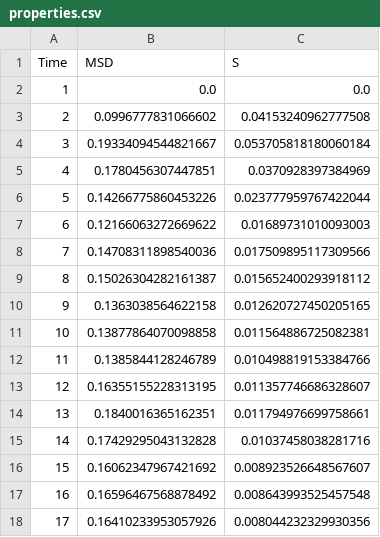
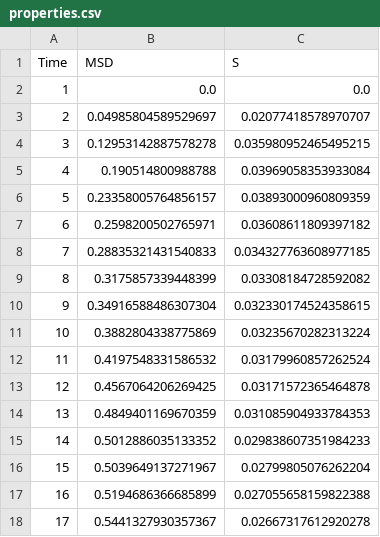
Before and after one commit to Steelneck/Molecular-Dynamics, a CSV file: Visualization/properties.csv, drawn as a sheet; only a part is shown; the diff covers the shown part only.

```diff
--- a/Visualization/properties.csv
+++ b/Visualization/properties.csv
@@ -2,17 +2,17 @@ Time;MSD;S
 1;0.0;0.0
-2;0.0996777831066602;0.04153240962777508
-3;0.19334094544821667;0.053705818180060184
-4;0.1780456307447851;0.0370928397384969
-5;0.14266775860453226;0.023777959767422044
-6;0.12166063272669622;0.01689731010093003
-7;0.14708311898540036;0.017509895117309566
-8;0.15026304282161387;0.015652400293918112
-9;0.1363038564622158;0.012620727450205165
-10;0.13877864070098858;0.011564886725082381
-11;0.1385844128246789;0.010498819153384766
-12;0.16355155228313195;0.011357746686328607
-13;0.1840016365162351;0.011794976699758661
-14;0.17429295043132828;0.01037458038281716
-15;0.16062347967421692;0.008923526648567607
-16;0.16596467568878492;0.008643993525457548
-17;0.16410233953057926;0.008044232329930356
+2;0.04985804589529697;0.02077418578970707
+3;0.12953142887578278;0.035980952465495215
+4;0.190514800988788;0.03969058353933084
+5;0.23358005764856157;0.03893000960809359
+6;0.2598200502765971;0.03608611809397182
+7;0.28835321431540833;0.034327763608977185
+8;0.3175857339448399;0.03308184728592082
+9;0.34916588486307304;0.032330174524358615
+10;0.3882804338775869;0.03235670282313224
+11;0.4197548331586532;0.03179960857262524
+12;0.4567064206269425;0.03171572365464878
+13;0.4849401169670359;0.031085904933784353
+14;0.5012886035133352;0.029838607351984233
+15;0.5039649137271967;0.02799805076262204
+16;0.5194686366685899;0.027055658159822388
+17;0.5441327930357367;0.02667317612920278
```
Also changed, not shown: 166 edited cells elsewhere in this file, 1 other file.
